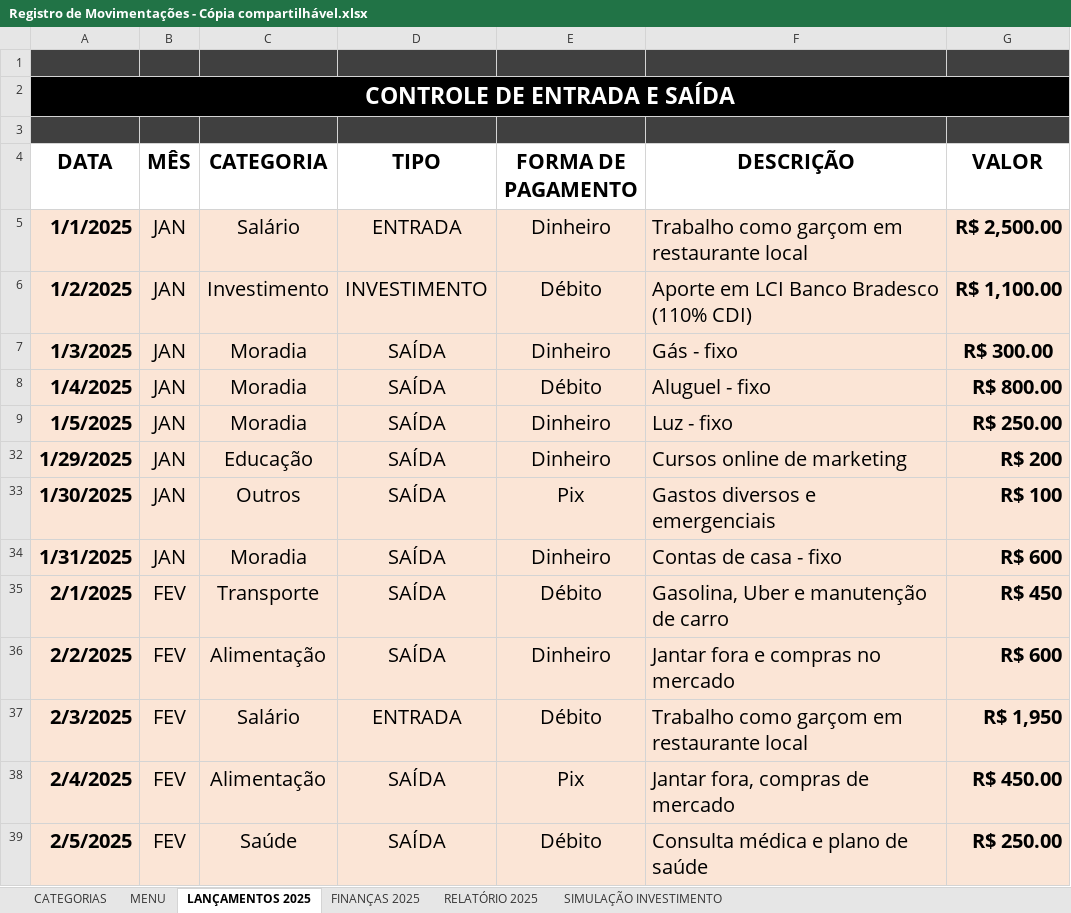
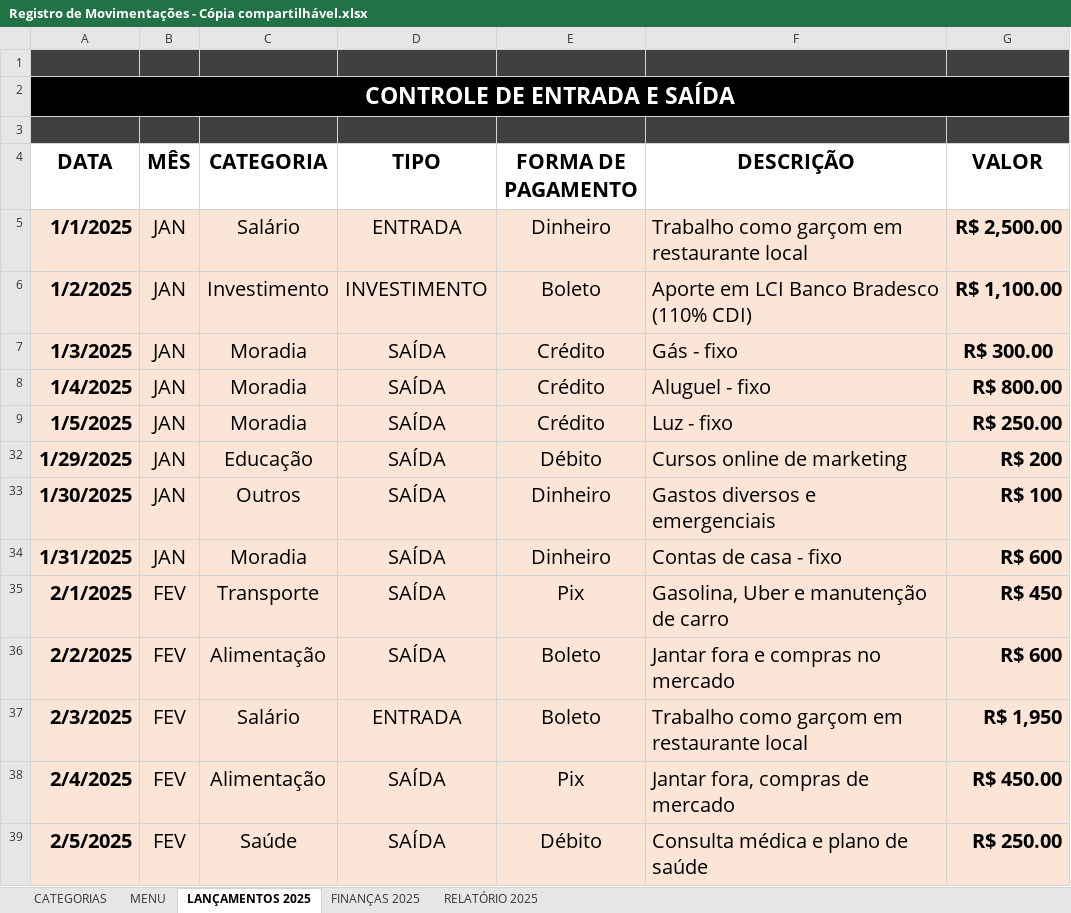
Before and after one commit to rfaelvitor/portfolio, an Excel workbook: site/download-files/Registro de Movimentações - Cópia compartilhável.xlsx, sheet LANÇAMENTOS 2025, drawn as a sheet; only a part is shown; values as stored, in another font and other column widths than the file's, no borders; charts and pictures and conditional formats and table styles not drawn; the diff covers the shown part only; the diff names each change by its address in the sheet, - before the commit and + after, or states it on an @@ line.

```diff
--- a/site/download-files/Registro de Movimentações - Cópia compartilhável.xlsx (sheet LANÇAMENTOS 2025)
+++ b/site/download-files/Registro de Movimentações - Cópia compartilhável.xlsx (sheet LANÇAMENTOS 2025)
-sheet tab: SIMULAÇÃO INVESTIMENTO
-E6 (FORMA DE PAGAMENTO): Débito
+E6 (FORMA DE PAGAMENTO): Boleto
-E7 (FORMA DE PAGAMENTO): Dinheiro
+E7 (FORMA DE PAGAMENTO): Crédito
-E8 (FORMA DE PAGAMENTO): Débito
+E8 (FORMA DE PAGAMENTO): Crédito
-E9 (FORMA DE PAGAMENTO): Dinheiro
+E9 (FORMA DE PAGAMENTO): Crédito
-E32 (FORMA DE PAGAMENTO): Dinheiro
+E32 (FORMA DE PAGAMENTO): Débito
-E33 (FORMA DE PAGAMENTO): Pix
+E33 (FORMA DE PAGAMENTO): Dinheiro
-E35 (FORMA DE PAGAMENTO): Débito
+E35 (FORMA DE PAGAMENTO): Pix
-E36 (FORMA DE PAGAMENTO): Dinheiro
+E36 (FORMA DE PAGAMENTO): Boleto
-E37 (FORMA DE PAGAMENTO): Débito
+E37 (FORMA DE PAGAMENTO): Boleto
```
Also changed, not shown: 53 edited cells elsewhere in this sheet, charts or pictures, 7 other files.
